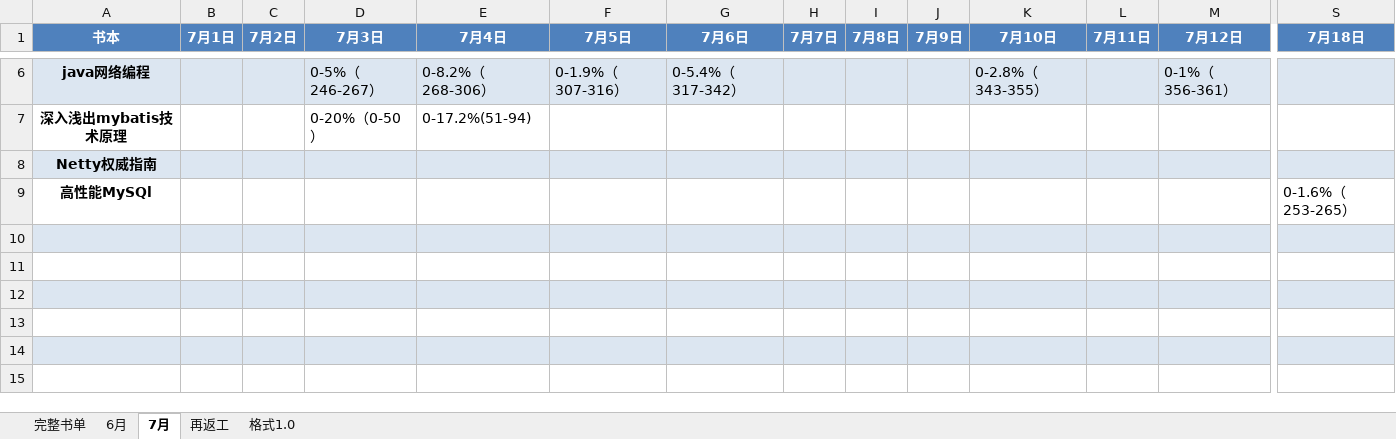
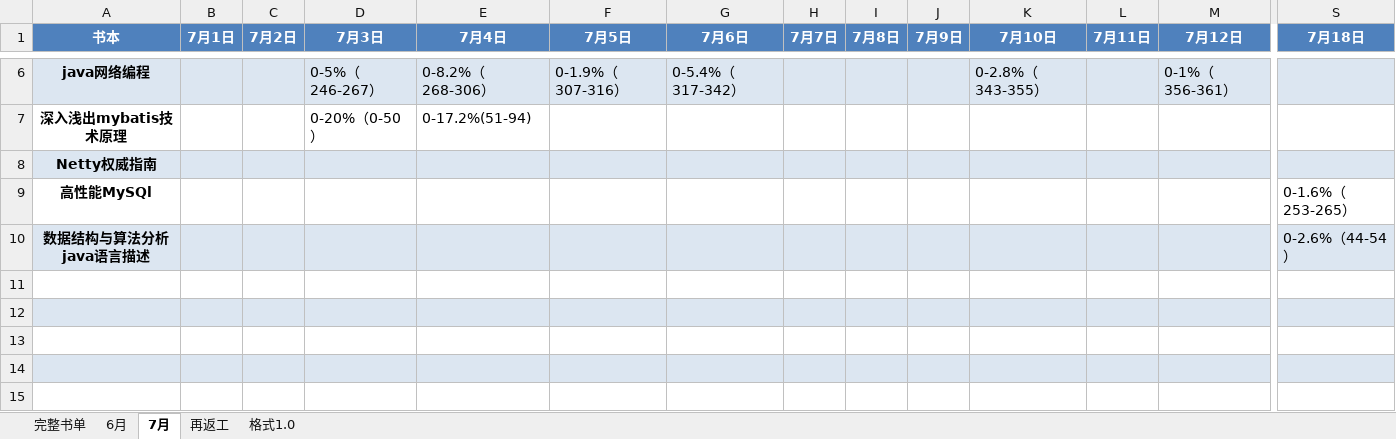
Before and after one commit to jianglong161/-, an Excel workbook: 书单-2017.xlsx, sheet 7月, drawn as a sheet; only a part is shown, gaps mark what is left out; values as stored, in another font and other column widths than the file's, no borders; rows hold the shown columns only; the diff names each change by its address in the sheet, - before the commit and + after, or states it on an @@ line.

Commit message:
更新书单进度--数据结构与算法

```diff
--- a/书单-2017.xlsx (sheet 7月)
+++ b/书单-2017.xlsx (sheet 7月)
-row 10: (empty)
+row 10: 数据结构与算法分析java语言描述 |  |  |  |  |  |  |  |  |  |  |  |  | 0-2.6%（44-54）
```
